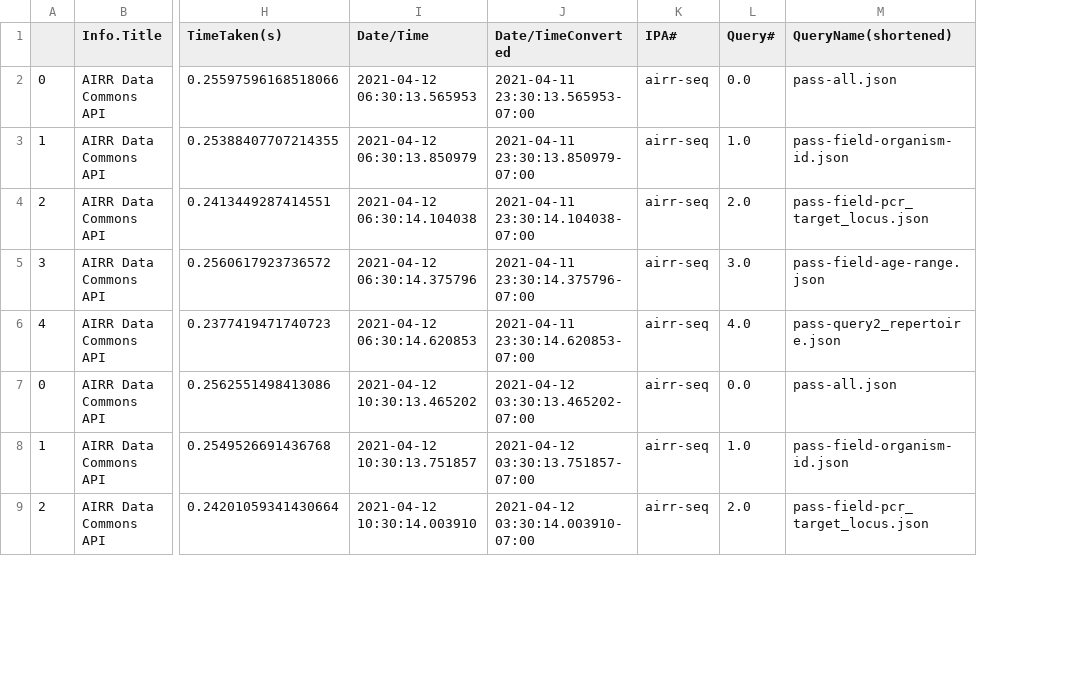
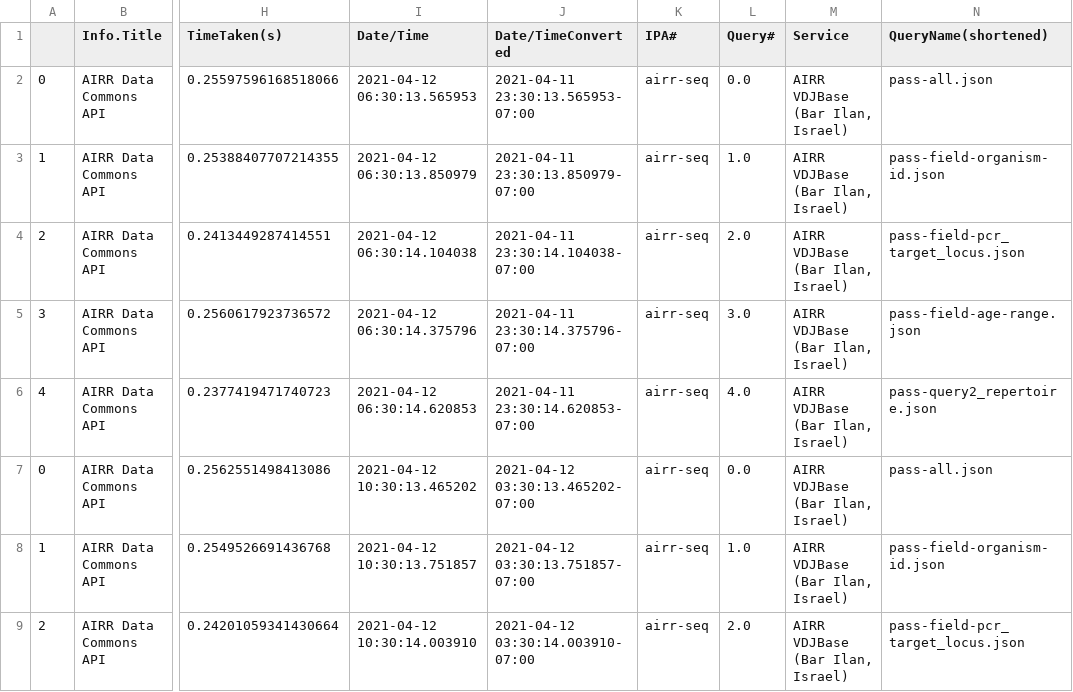
Before and after one commit to lfunderburk/ADC-API-Plots, a CSV file: ADC-API-Plots/repertoire/fullresults.csv, drawn as a sheet; only a part is shown, gaps mark what is left out; the diff names each change by its address in the sheet, - before the commit and + after, or states it on an @@ line.

Commit message:
add plot from 2021-03-16 to 2021-04-17

```diff
--- a/ADC-API-Plots/repertoire/fullresults.csv
+++ b/ADC-API-Plots/repertoire/fullresults.csv
+column M (Service), rows 2-9: all AIRR VDJBase (Bar Ilan, Israel)
```
Also changed, not shown: 12 other files.
